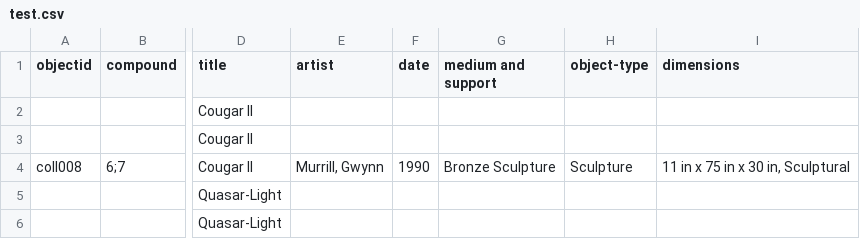
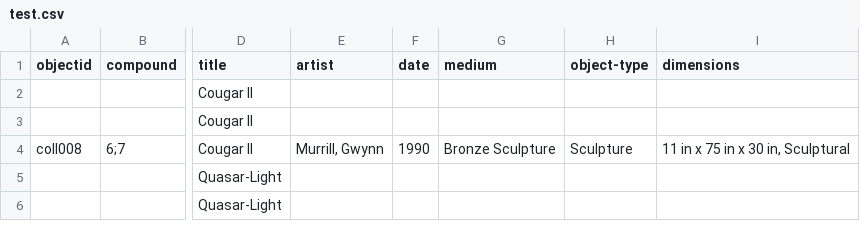
Before and after one commit to Pepperdine-University-Libraries/weisman-museum, a CSV file: _data/test.csv, drawn as a sheet; only a part is shown, gaps mark what is left out; the diff names each change by its address in the sheet, - before the commit and + after, or states it on an @@ line.

Commit message:
Changed medium and type to medium

```diff
--- a/_data/test.csv
+++ b/_data/test.csv
-G1: medium and support
+G1: medium
```
